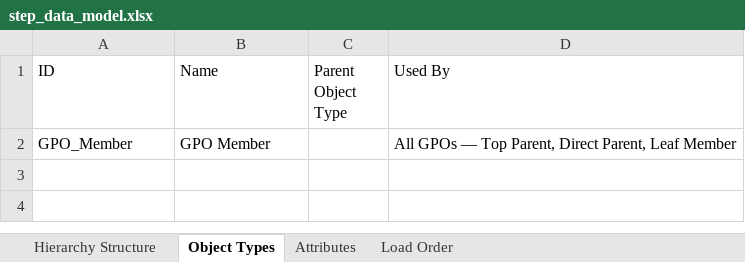
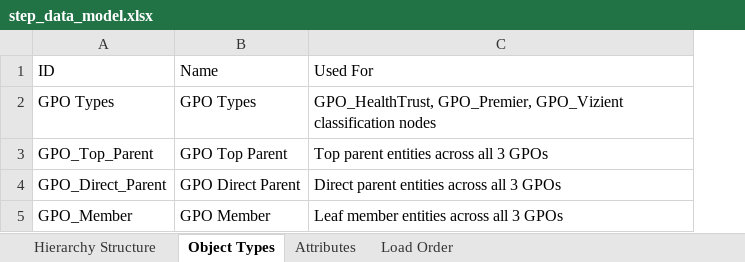
Before and after one commit to Slawal01/Slawal01, an Excel workbook: step_data_model.xlsx, sheet Object Types, drawn as a sheet; values as stored, in another font and other column widths than the file's, no borders; removed rows and columns are numbered as before the commit, all else as after; the diff names each change by its address in the sheet, - before the commit and + after, or states it on an @@ line.

```diff
--- a/step_data_model.xlsx (sheet Object Types)
+++ b/step_data_model.xlsx (sheet Object Types)
-column C (Parent Object Type), empty
-column D (Used By), row 2: All GPOs — Top Parent, Direct Parent, Leaf Member
+column C (Used For), row 5: Leaf member entities across all 3 GPOs
+row 2: GPO Types | GPO Types | GPO_HealthTrust, GPO_Premier, GPO_Vizient classification nodes
+row 3: GPO_Top_Parent | GPO Top Parent | Top parent entities across all 3 GPOs
+row 4: GPO_Direct_Parent | GPO Direct Parent | Direct parent entities across all 3 GPOs
```
Also changed, not shown: sheet Hierarchy Structure, sheet Load Order, sheet Attributes.
